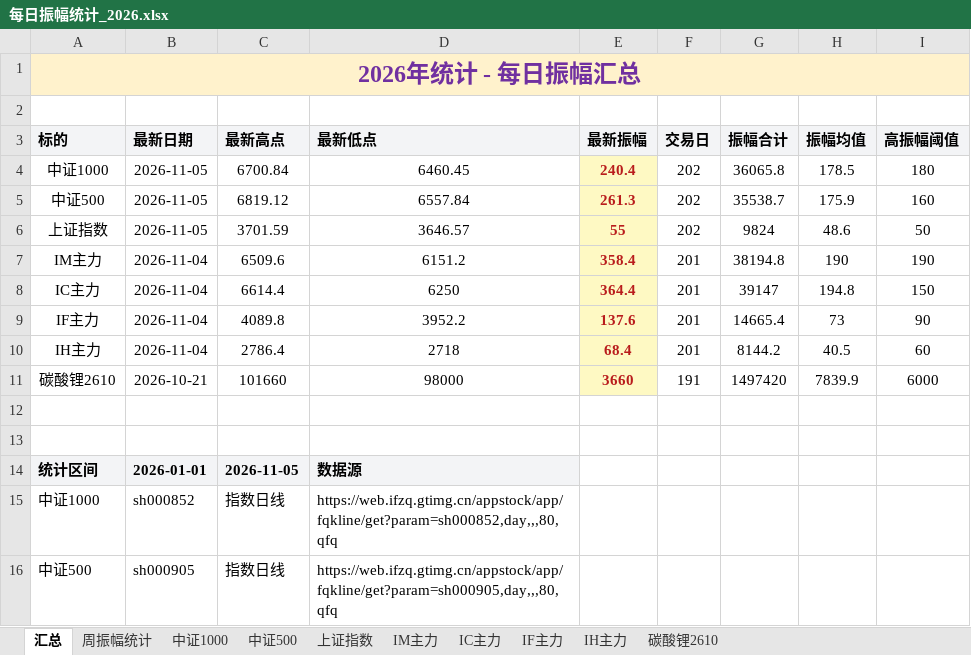
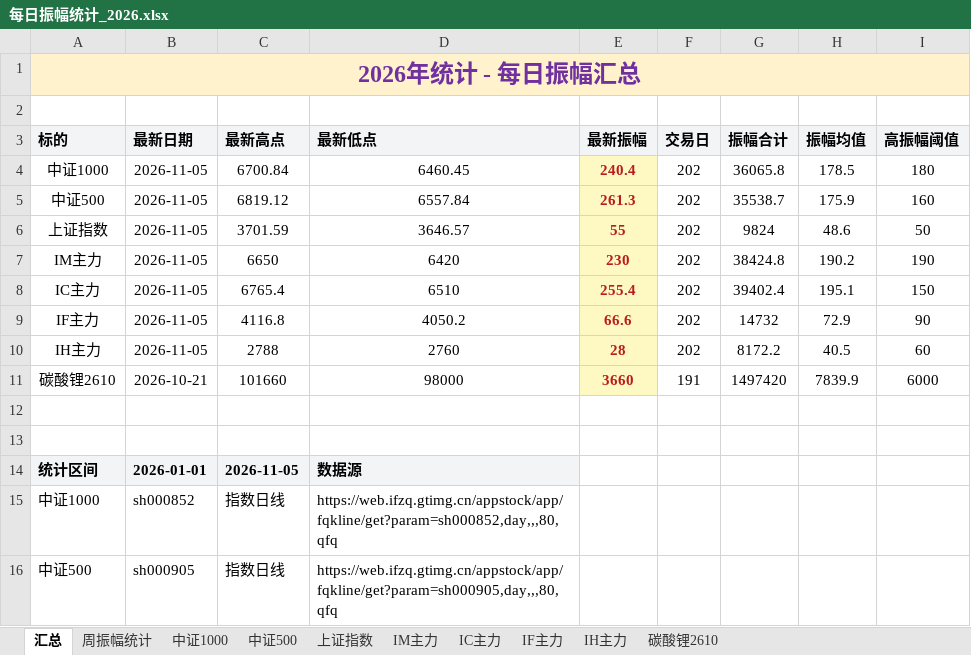
Before and after one commit to iputao-design/futures-amplitude-web, an Excel workbook: 每日振幅统计_2026.xlsx, sheet 汇总, drawn as a sheet; only a part is shown; values as stored, in another font and other column widths than the file's, no borders; removed rows and columns are numbered as before the commit, all else as after; the diff names each change by its address in the sheet, - before the commit and + after, or states it on an @@ line.

```diff
--- a/每日振幅统计_2026.xlsx (sheet 汇总)
+++ b/每日振幅统计_2026.xlsx (sheet 汇总)
-row 7: IM主力 | 2026-11-04 | 6509.6 | 6151.2 | 358.4 | 201 | 38194.8 | 190 | 190
-row 8: IC主力 | 2026-11-04 | 6614.4 | 6250 | 364.4 | 201 | 39147 | 194.8 | 150
-row 9: IF主力 | 2026-11-04 | 4089.8 | 3952.2 | 137.6 | 201 | 14665.4 | 73 | 90
+row 7: IM主力 | 2026-11-05 | 6650 | 6420 | 230 | 202 | 38424.8 | 190.2 | 190
+row 8: IC主力 | 2026-11-05 | 6765.4 | 6510 | 255.4 | 202 | 39402.4 | 195.1 | 150
+row 9: IF主力 | 2026-11-05 | 4116.8 | 4050.2 | 66.6 | 202 | 14732 | 72.9 | 90
-B10 (最新日期): 2026-11-04
+B10 (最新日期): 2026-11-05
-C10 (最新高点): 2786.4
+C10 (最新高点): 2788
-D10 (最新低点): 2718
+D10 (最新低点): 2760
-E10 (最新振幅): 68.4
+E10 (最新振幅): 28
-F10 (交易日): 201
+F10 (交易日): 202
-G10 (振幅合计): 8144.2
+G10 (振幅合计): 8172.2
```
Also changed, not shown: sheet 周振幅统计, sheet IH主力, sheet IF主力, sheet IM主力, sheet IC主力, 每日振幅统计.xlsx, 5 other files.
